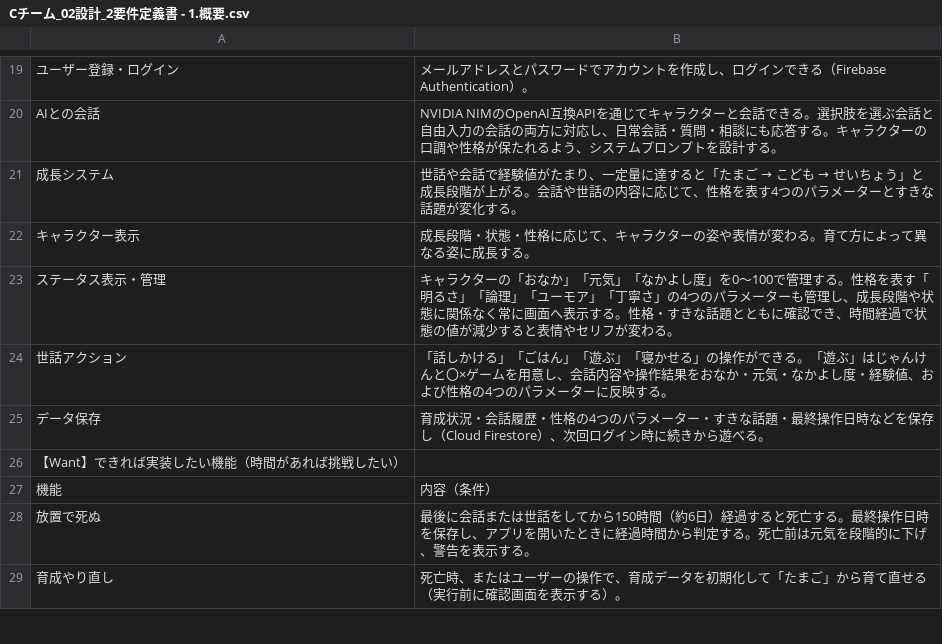
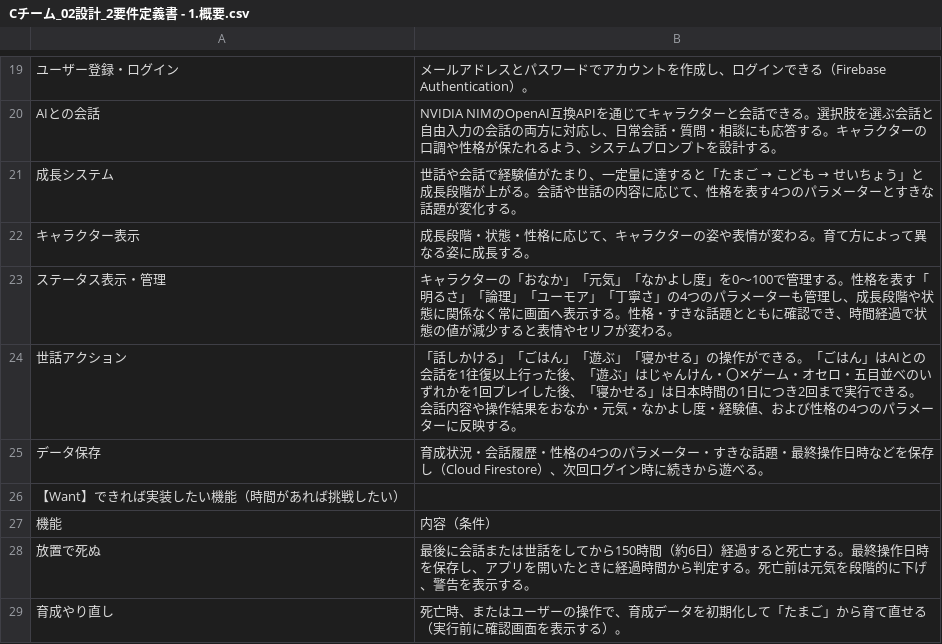
Before and after one commit to itc-s24023/egg, a CSV file: Cチーム_02設計_2要件定義書 - 1.概要.csv, drawn as a sheet; only a part is shown, gaps mark what is left out.

```diff
--- a/Cチーム_02設計_2要件定義書 - 1.概要.csv
+++ b/Cチーム_02設計_2要件定義書 - 1.概要.csv
@@ -23,3 +23,3 @@ AIとの会話	NVIDIA NIMのOpenAI互換APIを通じてキャラクターと会
 ステータス表示・管理	キャラクターの「おなか」「元気」「なかよし度」を0～100で管理する。性格を表す「明るさ」「論理」「ユーモア」「丁寧さ」の4つのパラメーターも管理し、成長段階や状態に関係なく常に画面へ表示する。性格・すきな話題とともに確認でき、時間経過で状態の値が減少すると表情やセリフが変わる。
-世話アクション	「話しかける」「ごはん」「遊ぶ」「寝かせる」の操作ができる。「遊ぶ」はじゃんけんと〇×ゲームを用意し、会話内容や操作結果をおなか・元気・なかよし度・経験値、および性格の4つのパラメーターに反映する。
+世話アクション	「話しかける」「ごはん」「遊ぶ」「寝かせる」の操作ができる。「ごはん」はAIとの会話を1往復以上行った後、「遊ぶ」はじゃんけん・〇✕ゲーム・オセロ・五目並べのいずれかを1回プレイした後、「寝かせる」は日本時間の1日につき2回まで実行できる。会話内容や操作結果をおなか・元気・なかよし度・経験値、および性格の4つのパラメーターに反映する。
 データ保存	育成状況・会話履歴・性格の4つのパラメーター・すきな話題・最終操作日時などを保存し（Cloud Firestore）、次回ログイン時に続きから遊べる。
```
Also changed, not shown: 12 other files.
